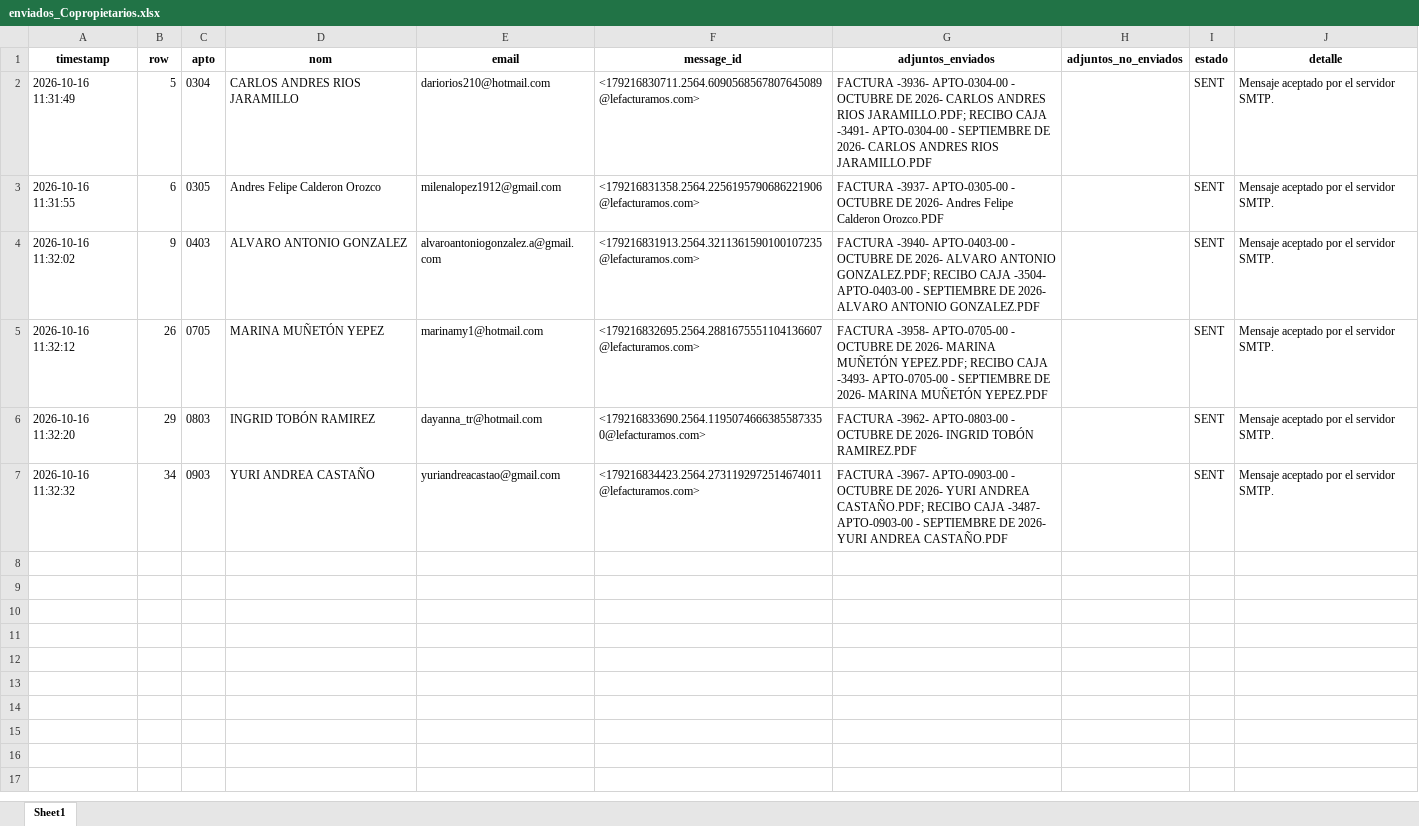
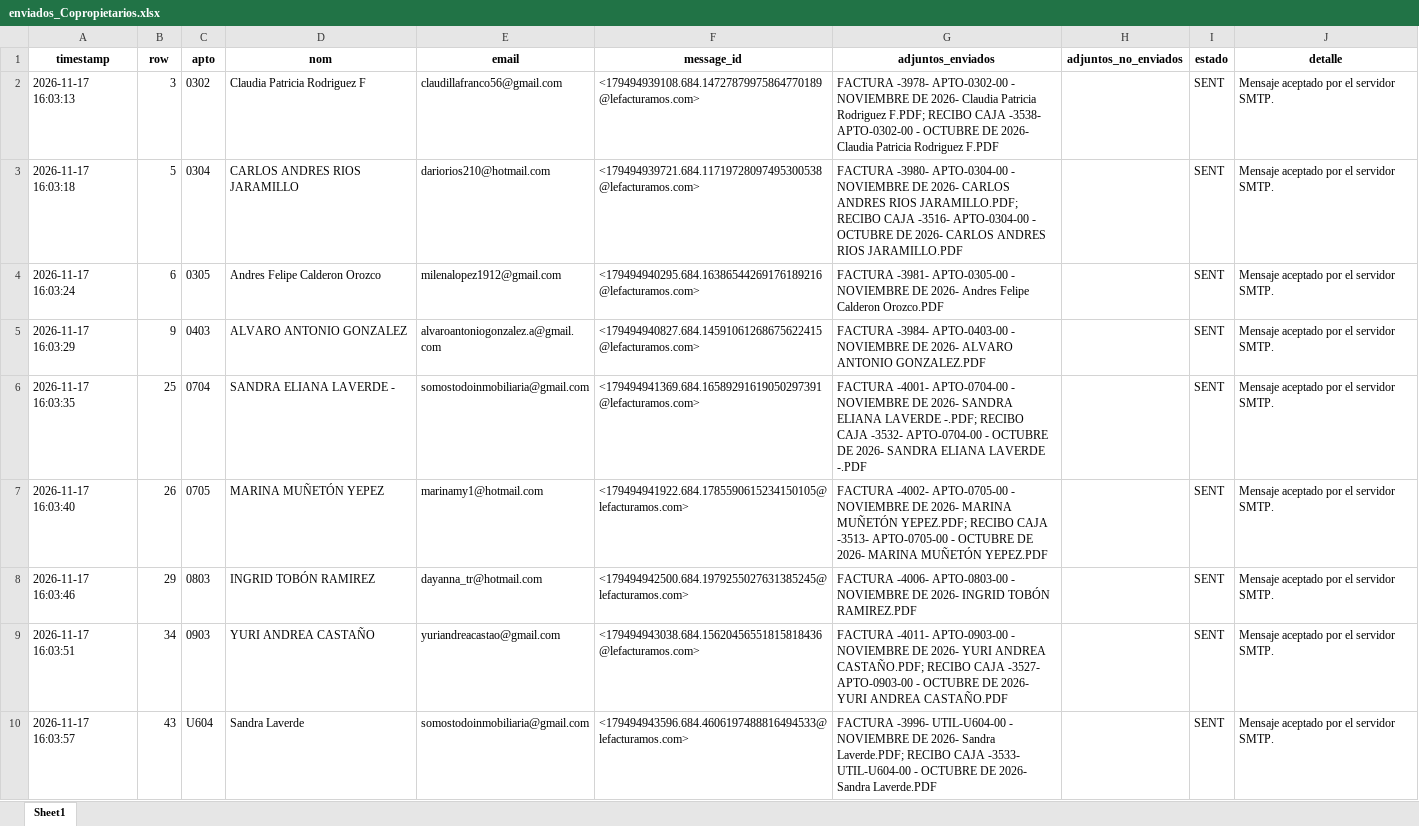
Before and after one commit to lefacturamosph-pixel/LefacturamosPlus, an Excel workbook: data/drive_docs/7480/2026/NOVIEMBRE/enviados_Copropietarios.xlsx, sheet Sheet1, drawn as a sheet; values as stored, in another font and other column widths than the file's, no borders; addresses are those after the commit; the diff names each change by its address in the sheet, - before the commit and + after, or states it on an @@ line.

```diff
--- a/data/drive_docs/7480/2026/NOVIEMBRE/enviados_Copropietarios.xlsx (sheet Sheet1)
+++ b/data/drive_docs/7480/2026/NOVIEMBRE/enviados_Copropietarios.xlsx (sheet Sheet1)
+row 2: 2026-11-17 16:03:13 | 3 | 0302 | Claudia Patricia Rodriguez F | claudillafranco56@gmail.com | <179494939108.684.14727879975864770189@lefacturamos.com> | FACTURA -3978- APTO-0302-00 - NOVIEMBRE DE 2026- Claudia Patricia Rodriguez F.PDF; RECIBO CAJA -3538- APTO-0302-00 - OCTUBRE DE 2026- Claudia Patricia Rodriguez F.PDF |  | SENT | Mensaje aceptado por el servidor SMTP.
-A3 (timestamp): 2026-10-16 11:31:49
+A3 (timestamp): 2026-11-17 16:03:18
-F3 (message_id): <179216830711.2564.6090568567807645089@lefacturamos.com>
+F3 (message_id): <179494939721.684.11719728097495300538@lefacturamos.com>
-G3 (adjuntos_enviados): FACTURA -3936- APTO-0304-00 - OCTUBRE DE 2026- CARLOS ANDRES RIOS JARAMILLO.PDF; RECIBO CAJA -3491- APTO-0304-00 - SEPTIEMBRE DE 2026-…
+G3 (adjuntos_enviados): FACTURA -3980- APTO-0304-00 - NOVIEMBRE DE 2026- CARLOS ANDRES RIOS JARAMILLO.PDF; RECIBO CAJA -3516- APTO-0304-00 - OCTUBRE DE 2026-…
-A4 (timestamp): 2026-10-16 11:31:55
+A4 (timestamp): 2026-11-17 16:03:24
-F4 (message_id): <179216831358.2564.2256195790686221906@lefacturamos.com>
+F4 (message_id): <179494940295.684.16386544269176189216@lefacturamos.com>
-G4 (adjuntos_enviados): FACTURA -3937- APTO-0305-00 - OCTUBRE DE 2026-…
+G4 (adjuntos_enviados): FACTURA -3981- APTO-0305-00 - NOVIEMBRE DE 2026-…
-A5 (timestamp): 2026-10-16 11:32:02
+A5 (timestamp): 2026-11-17 16:03:29
-F5 (message_id): <179216831913.2564.3211361590100107235@lefacturamos.com>
+F5 (message_id): <179494940827.684.14591061268675622415@lefacturamos.com>
-G5 (adjuntos_enviados): FACTURA -3940- APTO-0403-00 - OCTUBRE DE 2026- ALVARO ANTONIO GONZALEZ.PDF; RECIBO CAJA -3504- APTO-0403-00 - SEPTIEMBRE DE 2026-…
+G5 (adjuntos_enviados): FACTURA -3984- APTO-0403-00 - NOVIEMBRE DE 2026-…
+row 6: 2026-11-17 16:03:35 | 25 | 0704 | SANDRA ELIANA LAVERDE - | somostodoinmobiliaria@gmail.com | <179494941369.684.16589291619050297391@lefacturamos.com> | FACTURA -4001- APTO-0704-00 - NOVIEMBRE DE 2026- SANDRA ELIANA LAVERDE -.PDF; RECIBO CAJA -3532- APTO-0704-00 - OCTUBRE DE 2026- SANDRA ELIANA LAVERDE -.PDF |  | SENT | Mensaje aceptado por el servidor SMTP.
-A7 (timestamp): 2026-10-16 11:32:12
+A7 (timestamp): 2026-11-17 16:03:40
-F7 (message_id): <179216832695.2564.2881675551104136607@lefacturamos.com>
+F7 (message_id): <179494941922.684.1785590615234150105@lefacturamos.com>
-G7 (adjuntos_enviados): FACTURA -3958- APTO-0705-00 - OCTUBRE DE 2026- MARINA MUÑETÓN YEPEZ.PDF; RECIBO CAJA -3493- APTO-0705-00 - SEPTIEMBRE DE 2026-…
+G7 (adjuntos_enviados): FACTURA -4002- APTO-0705-00 - NOVIEMBRE DE 2026- MARINA MUÑETÓN YEPEZ.PDF; RECIBO CAJA -3513- APTO-0705-00 - OCTUBRE DE 2026-…
-A8 (timestamp): 2026-10-16 11:32:20
+A8 (timestamp): 2026-11-17 16:03:46
-F8 (message_id): <179216833690.2564.11950746663855873350@lefacturamos.com>
+F8 (message_id): <179494942500.684.1979255027631385245@lefacturamos.com>
-G8 (adjuntos_enviados): FACTURA -3962- APTO-0803-00 - OCTUBRE DE 2026-…
+G8 (adjuntos_enviados): FACTURA -4006- APTO-0803-00 - NOVIEMBRE DE 2026-…
-A9 (timestamp): 2026-10-16 11:32:32
+A9 (timestamp): 2026-11-17 16:03:51
-F9 (message_id): <179216834423.2564.2731192972514674011@lefacturamos.com>
+F9 (message_id): <179494943038.684.15620456551815818436@lefacturamos.com>
-G9 (adjuntos_enviados): FACTURA -3967- APTO-0903-00 - OCTUBRE DE 2026- YURI ANDREA CASTAÑO.PDF; RECIBO CAJA -3487- APTO-0903-00 - SEPTIEMBRE DE 2026-…
+G9 (adjuntos_enviados): FACTURA -4011- APTO-0903-00 - NOVIEMBRE DE 2026- YURI ANDREA CASTAÑO.PDF; RECIBO CAJA -3527- APTO-0903-00 - OCTUBRE DE 2026-…
+row 10: 2026-11-17 16:03:57 | 43 | U604 | Sandra Laverde | somostodoinmobiliaria@gmail.com | <179494943596.684.4606197488816494533@lefacturamos.com> | FACTURA -3996- UTIL-U604-00 - NOVIEMBRE DE 2026- Sandra Laverde.PDF; RECIBO CAJA -3533- UTIL-U604-00 - OCTUBRE DE 2026- Sandra Laverde.PDF |  | SENT | Mensaje aceptado por el servidor SMTP.
```
Also changed, not shown: 4 other files.
